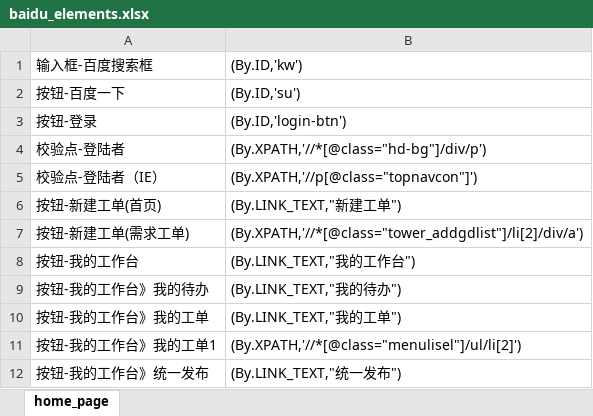
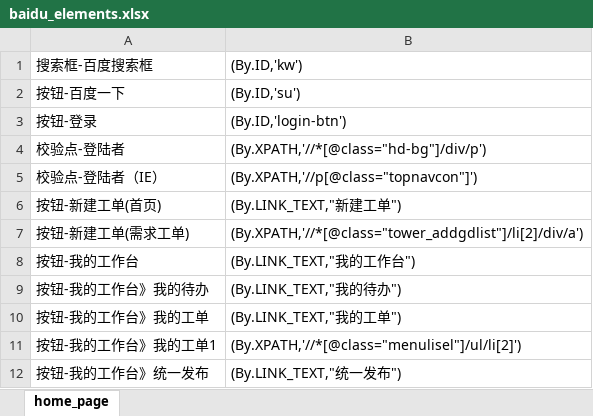
Before and after one commit to laoji888/automation-ui-and-api, an Excel workbook: pageElement/web/baidu/baidu_elements.xlsx, sheet home_page, drawn as a sheet; values as stored, in another font and other column widths than the file's, no borders; the diff names each change by its address in the sheet, - before the commit and + after, or states it on an @@ line.

```diff
--- a/pageElement/web/baidu/baidu_elements.xlsx (sheet home_page)
+++ b/pageElement/web/baidu/baidu_elements.xlsx (sheet home_page)
-A1: 输入框-百度搜索框
+A1: 搜索框-百度搜索框
```
Also changed, not shown: pageElement/mobile/boss/boss_elements.xlsx, 19 other files.
